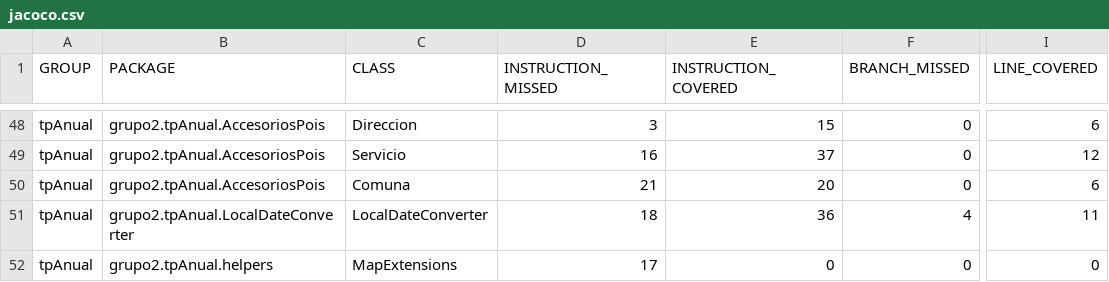
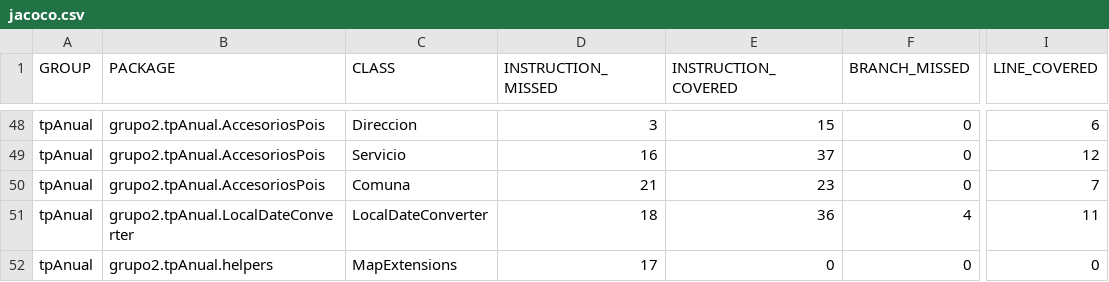
Before and after one commit to leilaweicman/2016-group-02, a CSV file: jacoco.csv, drawn as a sheet; only a part is shown, gaps mark what is left out; the diff names each change by its address in the sheet, - before the commit and + after, or states it on an @@ line.

```diff
--- a/jacoco.csv
+++ b/jacoco.csv
-E50 (INSTRUCTION_COVERED): 20
+E50 (INSTRUCTION_COVERED): 23
-I50 (LINE_COVERED): 6
+I50 (LINE_COVERED): 7
```
Also changed, not shown: 7 other files.
